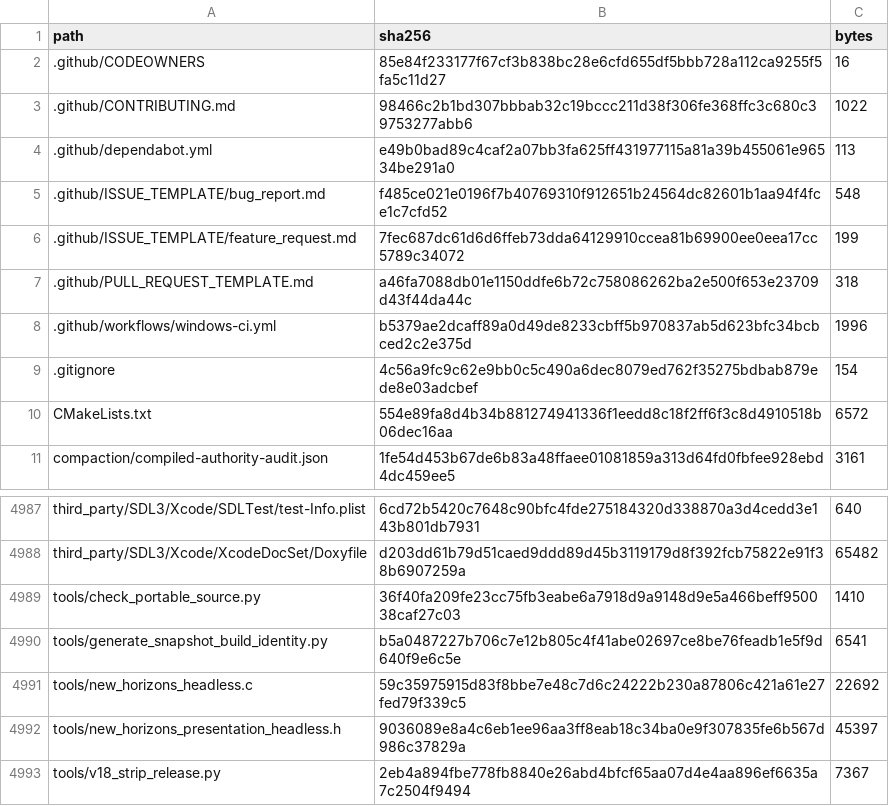
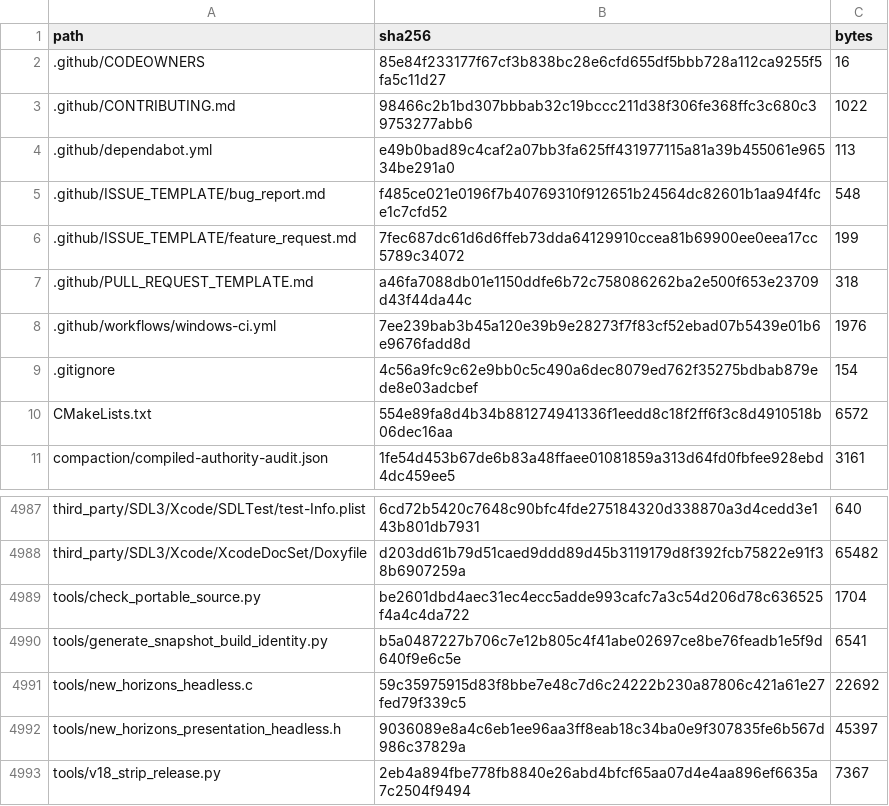
Before and after one commit to Junior-Jones/Uncharted-Waters-New-Horizons-SNES-Static-Recomp, a CSV file: SOURCE-MANIFEST.csv, drawn as a sheet; only a part is shown, gaps mark what is left out.

Commit message:
Refresh portable release source manifest

```diff
--- a/SOURCE-MANIFEST.csv
+++ b/SOURCE-MANIFEST.csv
@@ -7,3 +7,3 @@ path,sha256,bytes
 .github/PULL_REQUEST_TEMPLATE.md,a46fa7088db01e1150ddfe6b72c758086262ba2e500f653e23709d43f44da44c,318
-.github/workflows/windows-ci.yml,b5379ae2dcaff89a0d49de8233cbff5b970837ab5d623bfc34bcbced2c2e375d,1996
+.github/workflows/windows-ci.yml,7ee239bab3b45a120e39b9e28273f7f83cf52ebad07b5439e01b6e9676fadd8d,1976
 .gitignore,4c56a9fc9c62e9bb0c5c490a6dec8079ed762f35275bdbab879ede8e03adcbef,154
@@ -4988,3 +4988,3 @@ third_party/SDL3/Xcode/SDLTest/test-Info.plist,6cd72b5420c7648c90bfc4fde27518432
 third_party/SDL3/Xcode/XcodeDocSet/Doxyfile,d203dd61b79d51caed9ddd89d45b3119179d8f392fcb75822e91f38b6907259a,65482
-tools/check_portable_source.py,36f40fa209fe23cc75fb3eabe6a7918d9a9148d9e5a466beff950038caf27c03,1410
+tools/check_portable_source.py,be2601dbd4aec31ec4ecc5adde993cafc7a3c54d206d78c636525f4a4c4da722,1704
 tools/generate_snapshot_build_identity.py,b5a0487227b706c7e12b805c4f41abe02697ce8be76feadb1e5f9d640f9e6c5e,6541
```
